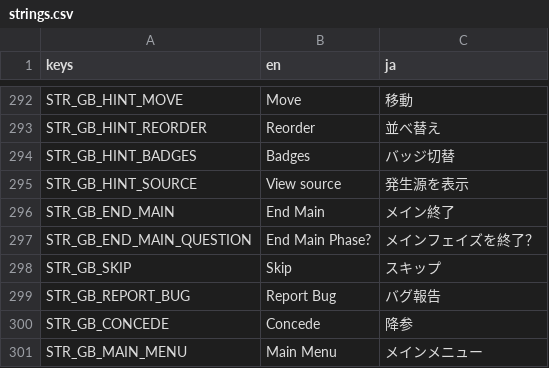
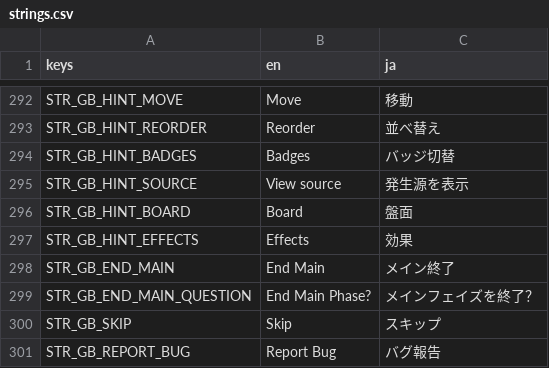
Before and after one commit to hunterdurbin/godzilla-sim, a CSV file: translations/strings.csv, drawn as a sheet; only a part is shown, gaps mark what is left out; the shorter side is filled out with more unchanged rows; the diff names each change by its address in the sheet, - before the commit and + after, or states it on an @@ line.

```diff
--- a/translations/strings.csv
+++ b/translations/strings.csv
+row 296: STR_GB_HINT_BOARD | Board | 盤面
+row 297: STR_GB_HINT_EFFECTS | Effects | 効果
```
Also changed, not shown: 12 other files.
